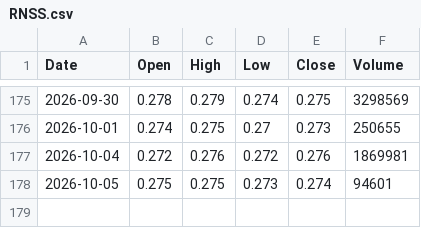
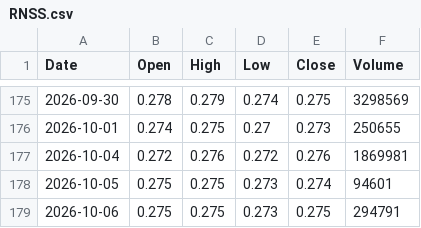
Before and after one commit to abdurahmanalaghbari-cpu/msx-edge, a CSV file: data/RNSS.csv, drawn as a sheet; only a part is shown, gaps mark what is left out.

```diff
--- a/data/RNSS.csv
+++ b/data/RNSS.csv
@@ -178 +178,2 @@ Date,Open,High,Low,Close,Volume
 2026-10-05,0.275,0.275,0.273,0.274,94601
+2026-10-06,0.275,0.275,0.273,0.275,294791
```
Also changed, not shown: data/ABOB.csv, data/GFIC.csv, 1 other file.
